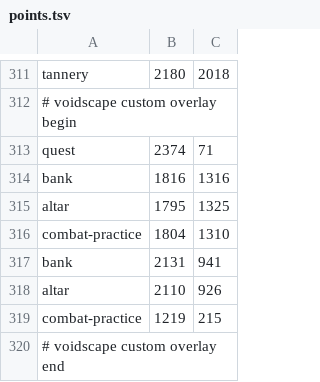
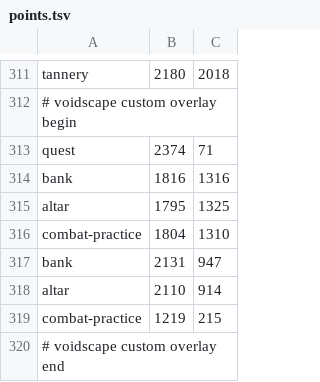
Before and after one commit to voidscape-gg/voidscape, a TSV file: Client_Base/Cache/worldmap/points.tsv, drawn as a sheet; only a part is shown, gaps mark what is left out.

```diff
--- a/Client_Base/Cache/worldmap/points.tsv
+++ b/Client_Base/Cache/worldmap/points.tsv
@@ -316,4 +316,4 @@ altar	1795	1325
 combat-practice	1804	1310
-bank	2131	941
-altar	2110	926
+bank	2131	947
+altar	2110	914
 combat-practice	1219	215
```
Also changed, not shown: 24 other files.
